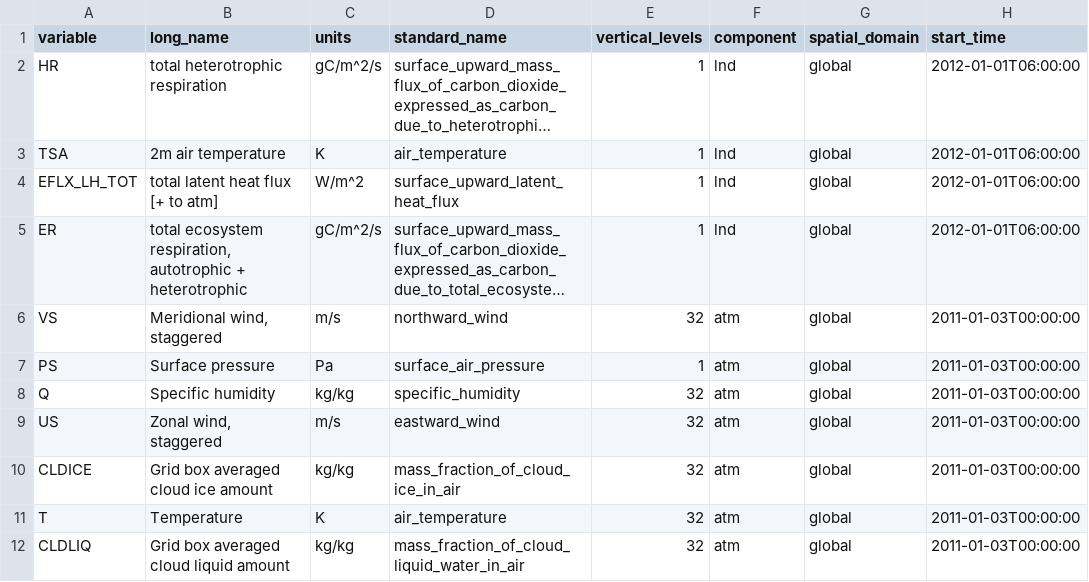
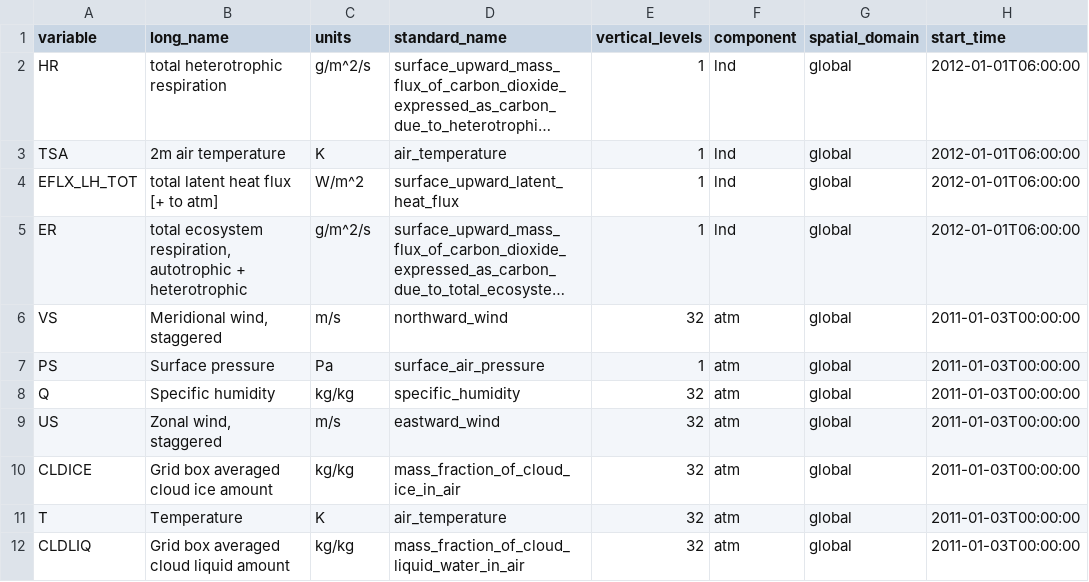
Before and after one commit to NCAR/intake-esm-datastore, a CSV file: catalogs/aws-dart-cam6.csv, drawn as a sheet; only a part is shown; long unchanged cells end in …; the diff names each change by its address in the sheet, - before the commit and + after, or states it on an @@ line.

Commit message:
Update aws-dart-cam6.csv

```diff
--- a/catalogs/aws-dart-cam6.csv
+++ b/catalogs/aws-dart-cam6.csv
-C2 (units): gC/m^2/s
+C2 (units): g/m^2/s
-C5 (units): gC/m^2/s
+C5 (units): g/m^2/s
```
